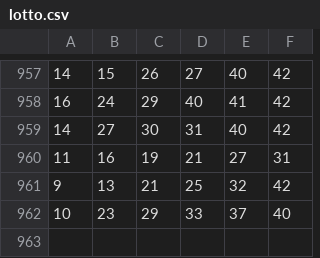
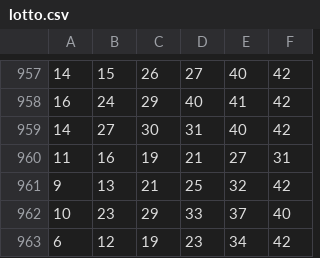
Before and after one commit to bryce0516/algorithm-with-react, a CSV file: node/lotto.csv, drawn as a sheet; only a part is shown, gaps mark what is left out.

```diff
--- a/node/lotto.csv
+++ b/node/lotto.csv
@@ -962 +962,2 @@
 10,23,29,33,37,40
+6,12,19,23,34,42
```
Also changed, not shown: node/lotto2.csv, 2 other files.
